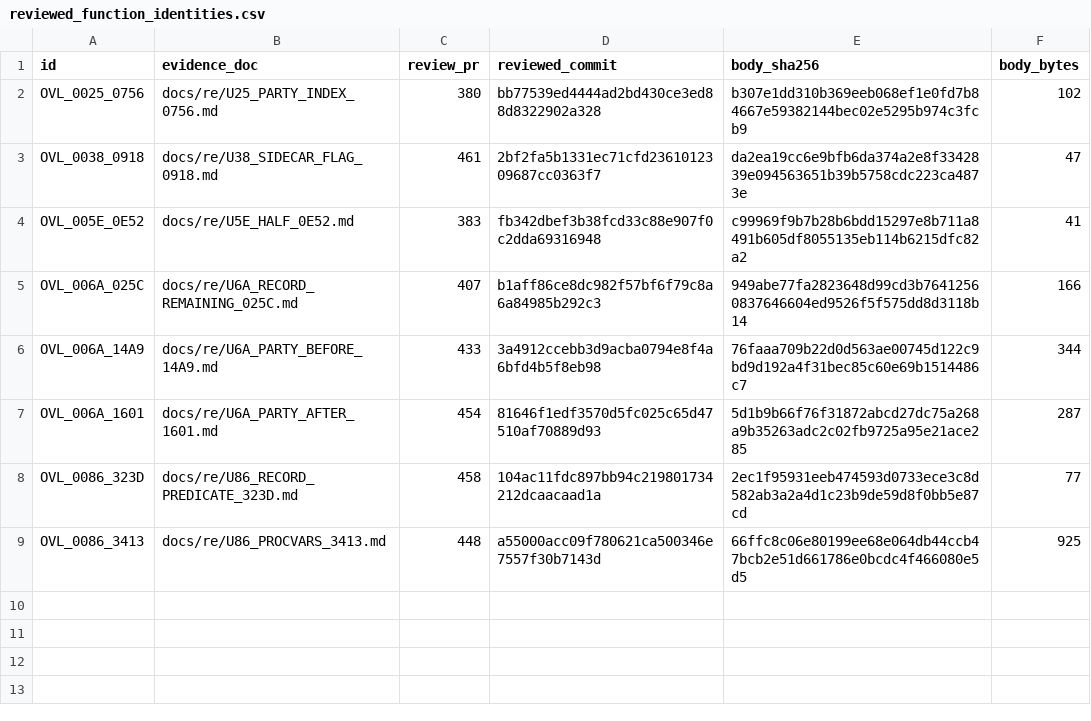
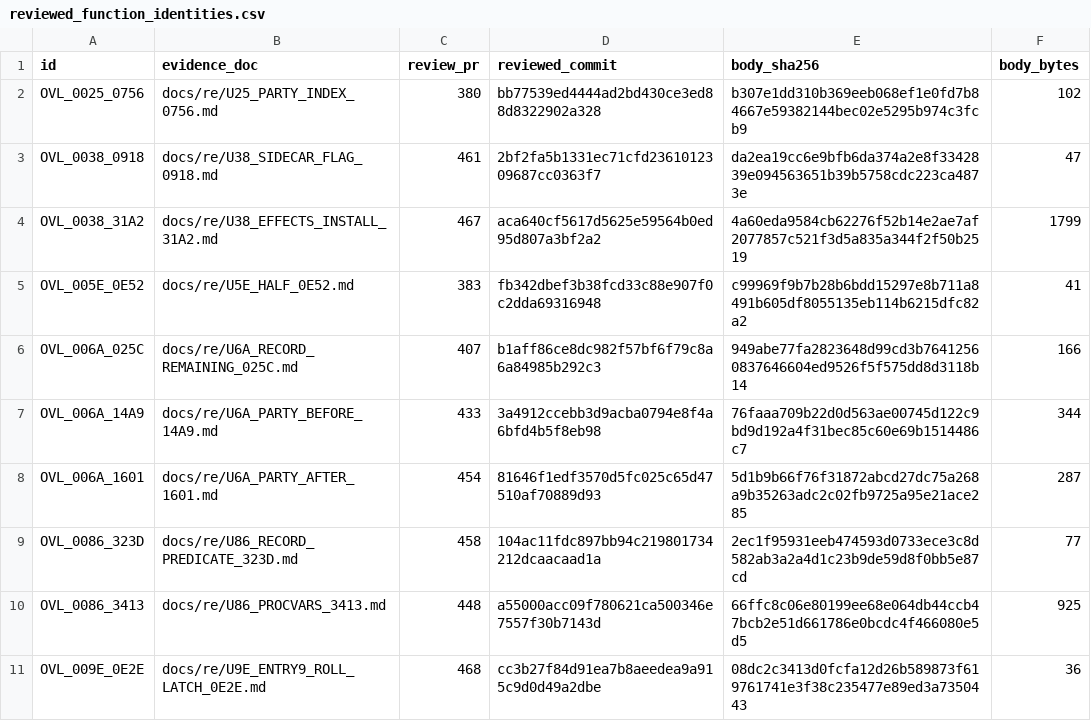
Before and after one commit to huntergdavis/poolrad-decomp, a CSV file: docs/re/reviewed_function_identities.csv, drawn as a sheet; the diff names each change by its address in the sheet, - before the commit and + after, or states it on an @@ line.

Commit message:
Account reviewed U9E roll latch and U38 effects installer

```diff
--- a/docs/re/reviewed_function_identities.csv
+++ b/docs/re/reviewed_function_identities.csv
+row 4: OVL_0038_31A2 | docs/re/U38_EFFECTS_INSTALL_31A2.md | 467 | aca640cf5617d5625e59564b0ed95d807a3bf2a2 | 4a60eda9584cb62276f52b14e2ae7af2077857c521f3d5a835a344f2f50b2519 | 1799
+row 11: OVL_009E_0E2E | docs/re/U9E_ENTRY9_ROLL_LATCH_0E2E.md | 468 | cc3b27f84d91ea7b8aeedea9a915c9d0d49a2dbe | 08dc2c3413d0fcfa12d26b589873f619761741e3f38c235477e89ed3a7350443 | 36
```
Also changed, not shown: docs/re/overlay_classification.csv, docs/re/strict_full_c_addresses.csv, 4 other files.
